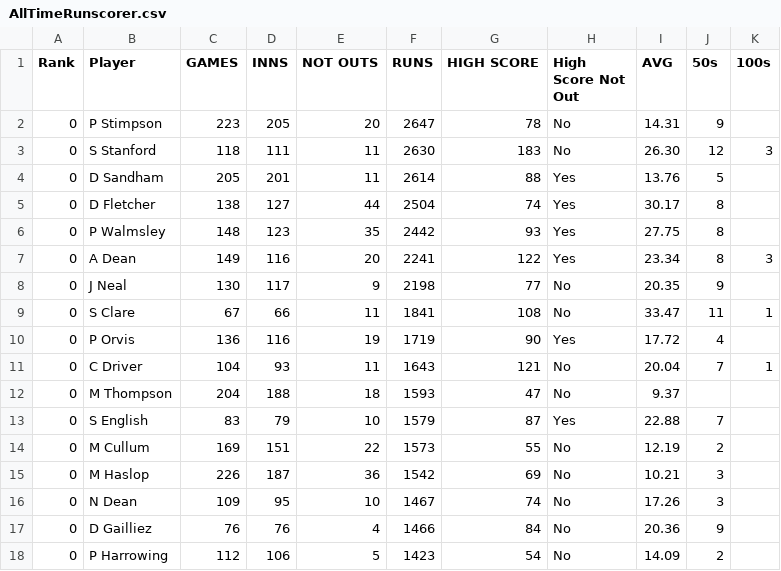
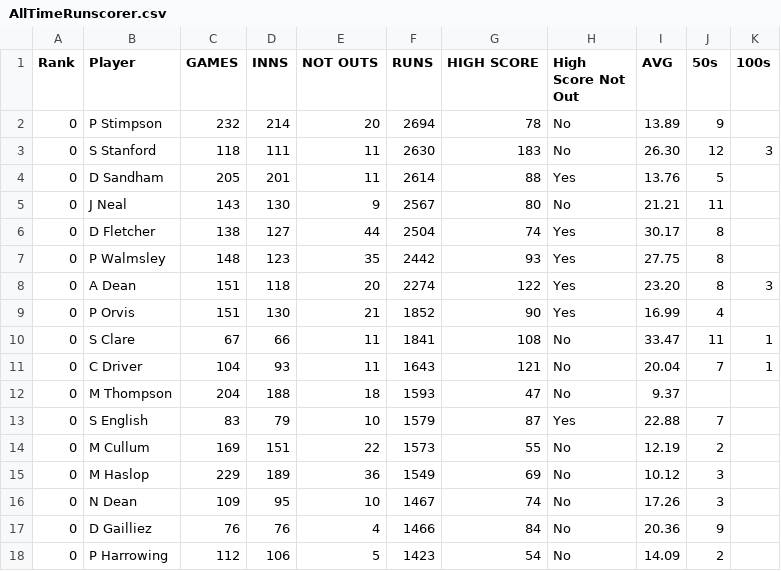
Before and after one commit to barhillcricket/bhcc, a CSV file: stats/AllTimeRunscorer.csv, drawn as a sheet; only a part is shown.

```diff
--- a/stats/AllTimeRunscorer.csv
+++ b/stats/AllTimeRunscorer.csv
@@ -1,11 +1,11 @@
 Rank,Player,GAMES,INNS,NOT OUTS,RUNS,HIGH SCORE,High Score Not Out,AVG,50s,100s,
-0,P Stimpson,223,205,20,2647,78,No,14.31,9,,
+0,P Stimpson,232,214,20,2694,78,No,13.89,9,,
 0,S Stanford,118,111,11,2630,183,No,26.30,12,3,
 0,D Sandham,205,201,11,2614,88,Yes,13.76,5,,
+0,J Neal,143,130,9,2567,80,No,21.21,11,,
 0,D Fletcher,138,127,44,2504,74,Yes,30.17,8,,
 0,P Walmsley,148,123,35,2442,93,Yes,27.75,8,,
-0,A Dean,149,116,20,2241,122,Yes,23.34,8,3,
-0,J Neal,130,117,9,2198,77,No,20.35,9,,
+0,A Dean,151,118,20,2274,122,Yes,23.20,8,3,
+0,P Orvis,151,130,21,1852,90,Yes,16.99,4,,
 0,S Clare,67,66,11,1841,108,No,33.47,11,1,
-0,P Orvis,136,116,19,1719,90,Yes,17.72,4,,
 0,C Driver,104,93,11,1643,121,No,20.04,7,1,
@@ -14,3 +14,3 @@ Rank,Player,GAMES,INNS,NOT OUTS,RUNS,HIGH SCORE,High Score Not Out,AVG,50s,100s,
 0,M Cullum,169,151,22,1573,55,No,12.19,2,,
-0,M Haslop,226,187,36,1542,69,No,10.21,3,,
+0,M Haslop,229,189,36,1549,69,No,10.12,3,,
 0,N Dean,109,95,10,1467,74,No,17.26,3,,
```
Also changed, not shown: stats/AllTimeBatting.csv, stats/AllTimeBowling.csv, 12 other files.
